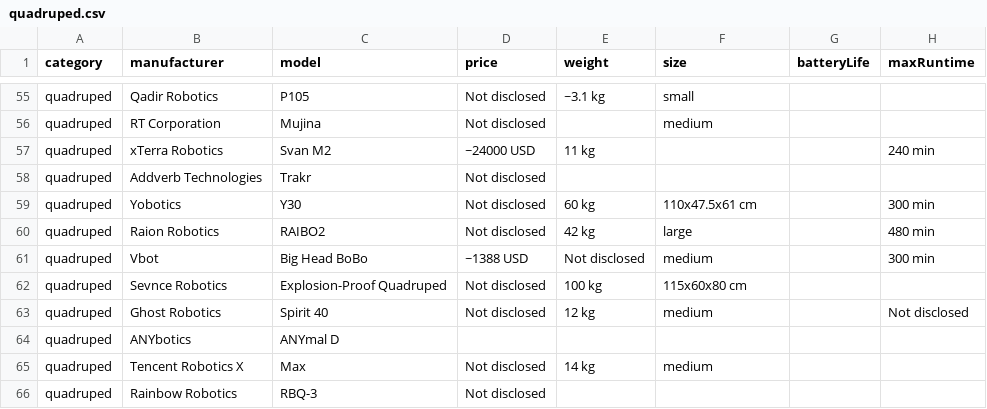
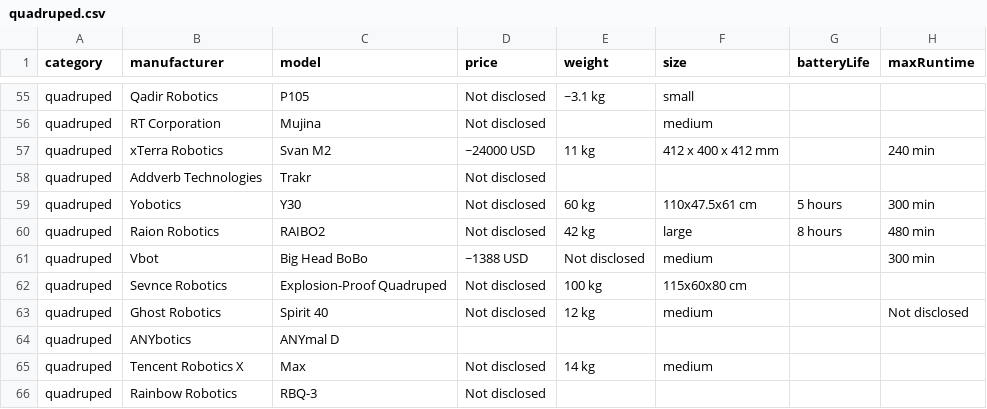
Before and after one commit to Huskynarr/robotics-directory, a CSV file: data/quadruped.csv, drawn as a sheet; only a part is shown, gaps mark what is left out; the diff covers the shown part only; the diff names each change by its address in the sheet, - before the commit and + after, or states it on an @@ line.

```diff
--- a/data/quadruped.csv
+++ b/data/quadruped.csv
-F57 (size): (empty)
+F57 (size): 412 x 400 x 412 mm
-G59 (batteryLife): (empty)
+G59 (batteryLife): 5 hours
-G60 (batteryLife): (empty)
+G60 (batteryLife): 8 hours
```
Also changed, not shown: 7 added rows and 23 edited cells elsewhere in this file, data/companion.csv, data/competitors/company-product-review.csv, 15 other files.
